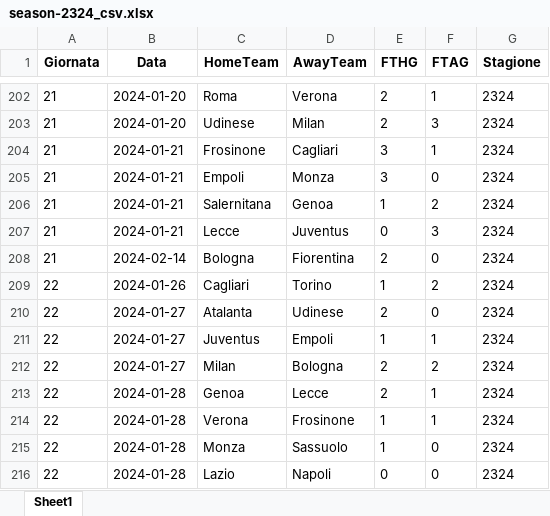
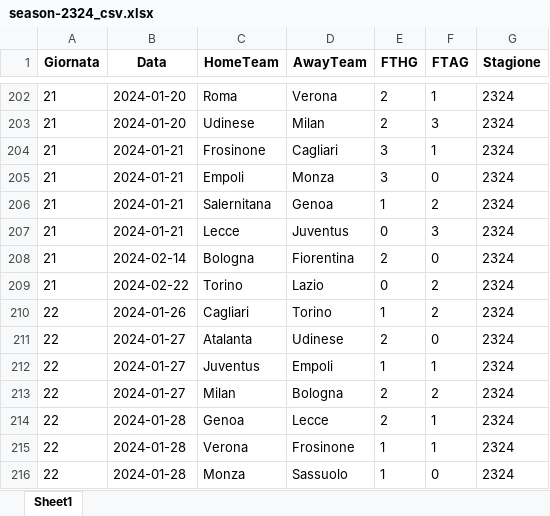
Before and after one commit to LMRuggiero/storicovoti, an Excel workbook: season/season-2324_csv.xlsx, sheet Sheet1, drawn as a sheet; only a part is shown, gaps mark what is left out; the shorter side is filled out with more unchanged rows; values as stored, in another font and other column widths than the file's, no borders; the diff names each change by its address in the sheet, - before the commit and + after, or states it on an @@ line.

```diff
--- a/season/season-2324_csv.xlsx (sheet Sheet1)
+++ b/season/season-2324_csv.xlsx (sheet Sheet1)
+row 209: 21 | 2024-02-22 | Torino | Lazio | 0 | 2 | 2324
```
Also changed, not shown: voti_contro.xlsx, 9 other files.
